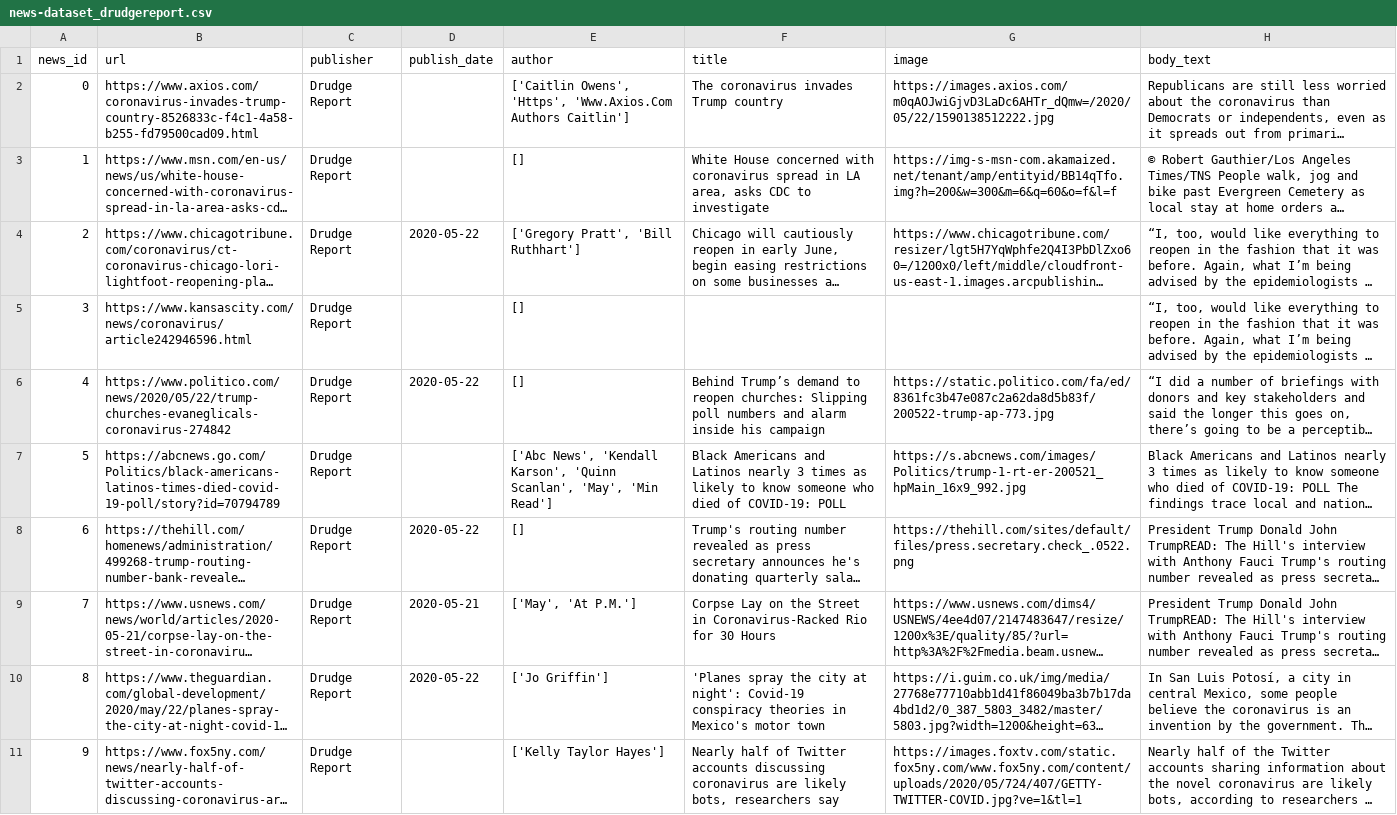
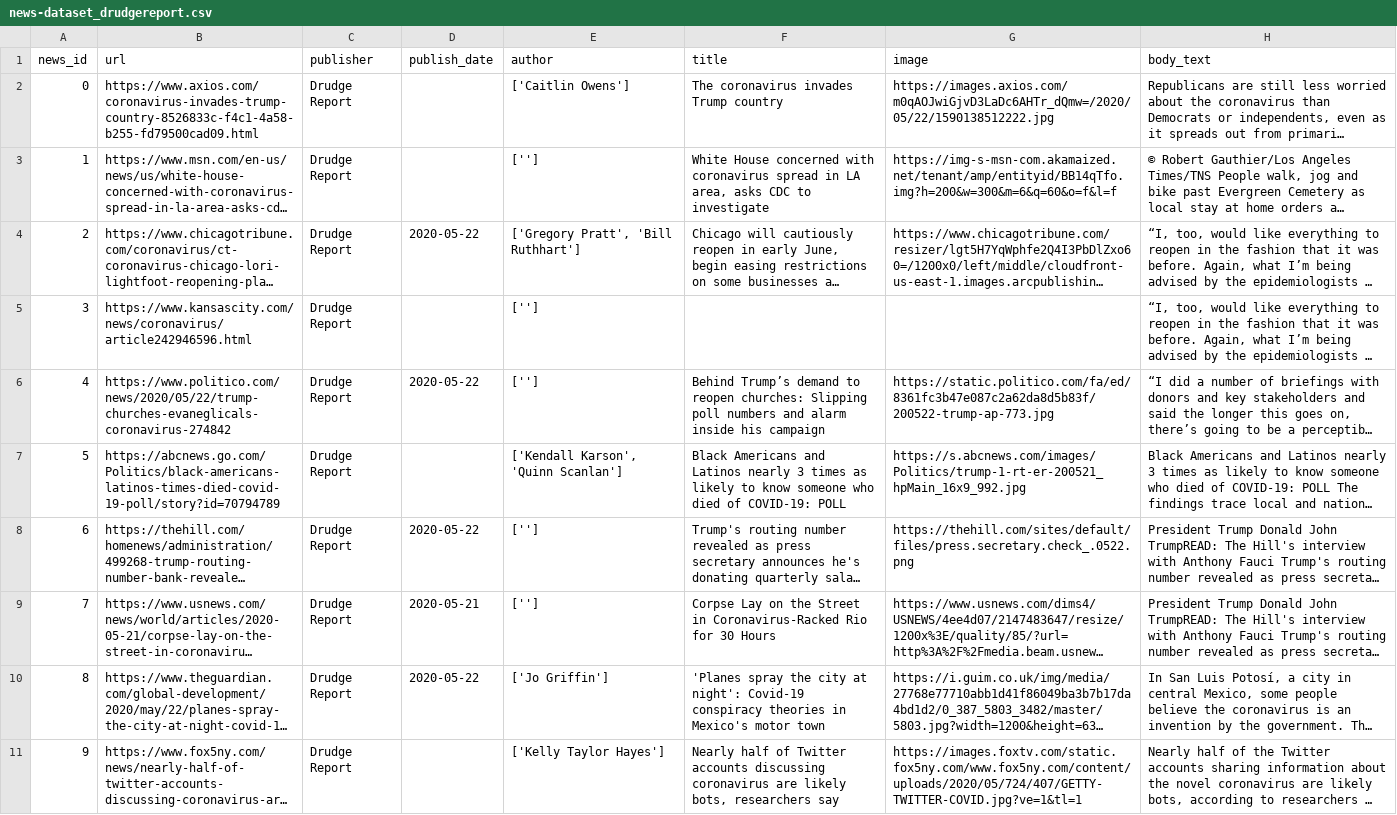
Before and after one commit to apurvamulay/ReCOVery, a CSV file: dataset/unreliable/news-dataset_drudgereport.csv, drawn as a sheet; long unchanged cells end in …; the diff names each change by its address in the sheet, - before the commit and + after, or states it on an @@ line.

Commit message:
Update drudgereport authors

```diff
--- a/dataset/unreliable/news-dataset_drudgereport.csv
+++ b/dataset/unreliable/news-dataset_drudgereport.csv
-E2 (author): ['Caitlin Owens', 'Https', 'Www.Axios.Com Authors Caitlin']
+E2 (author): ['Caitlin Owens']
-E3 (author): []
+E3 (author): ['']
-E5:E6 (author): []
+E5:E6 (author): ['']
-E7 (author): ['Abc News', 'Kendall Karson', 'Quinn Scanlan', 'May', 'Min Read']
+E7 (author): ['Kendall Karson', 'Quinn Scanlan']
-E8 (author): []
+E8 (author): ['']
-E9 (author): ['May', 'At P.M.']
+E9 (author): ['']
```
